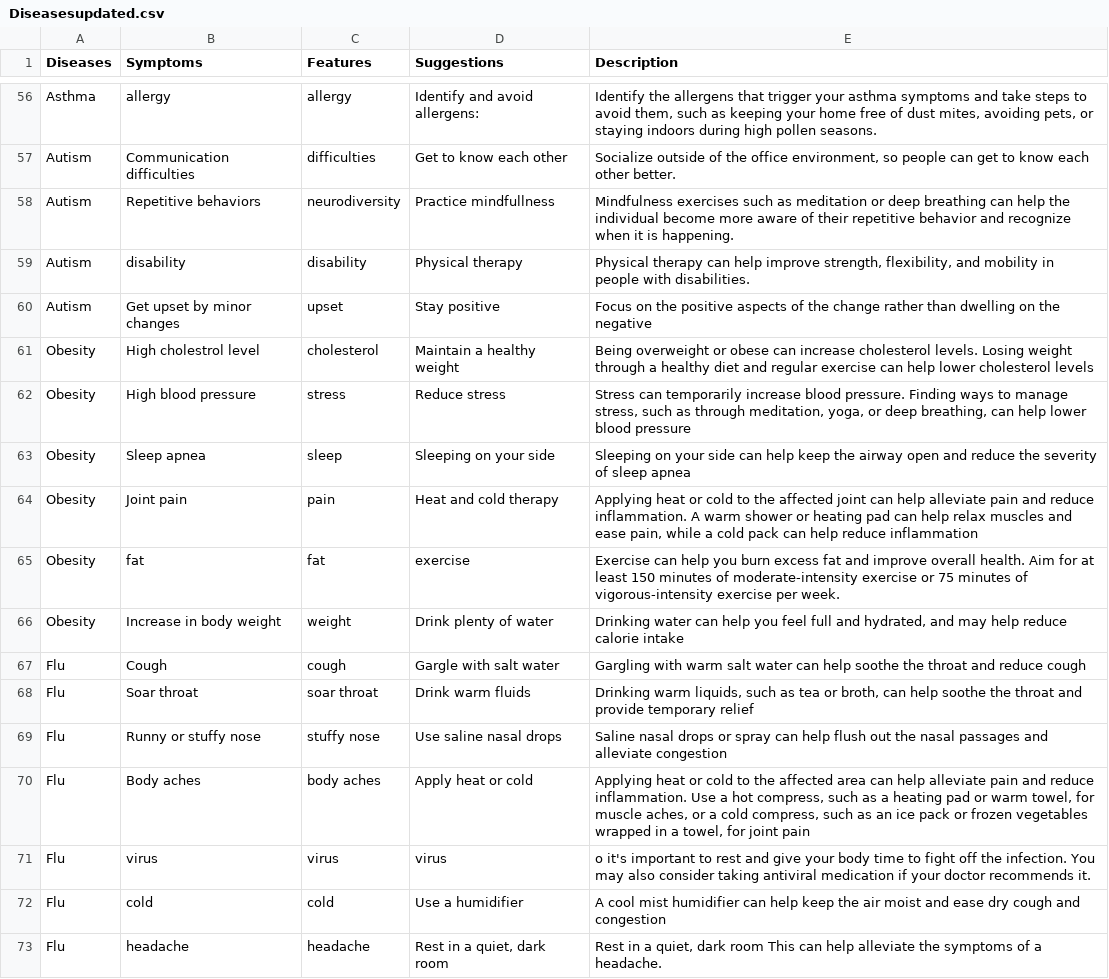
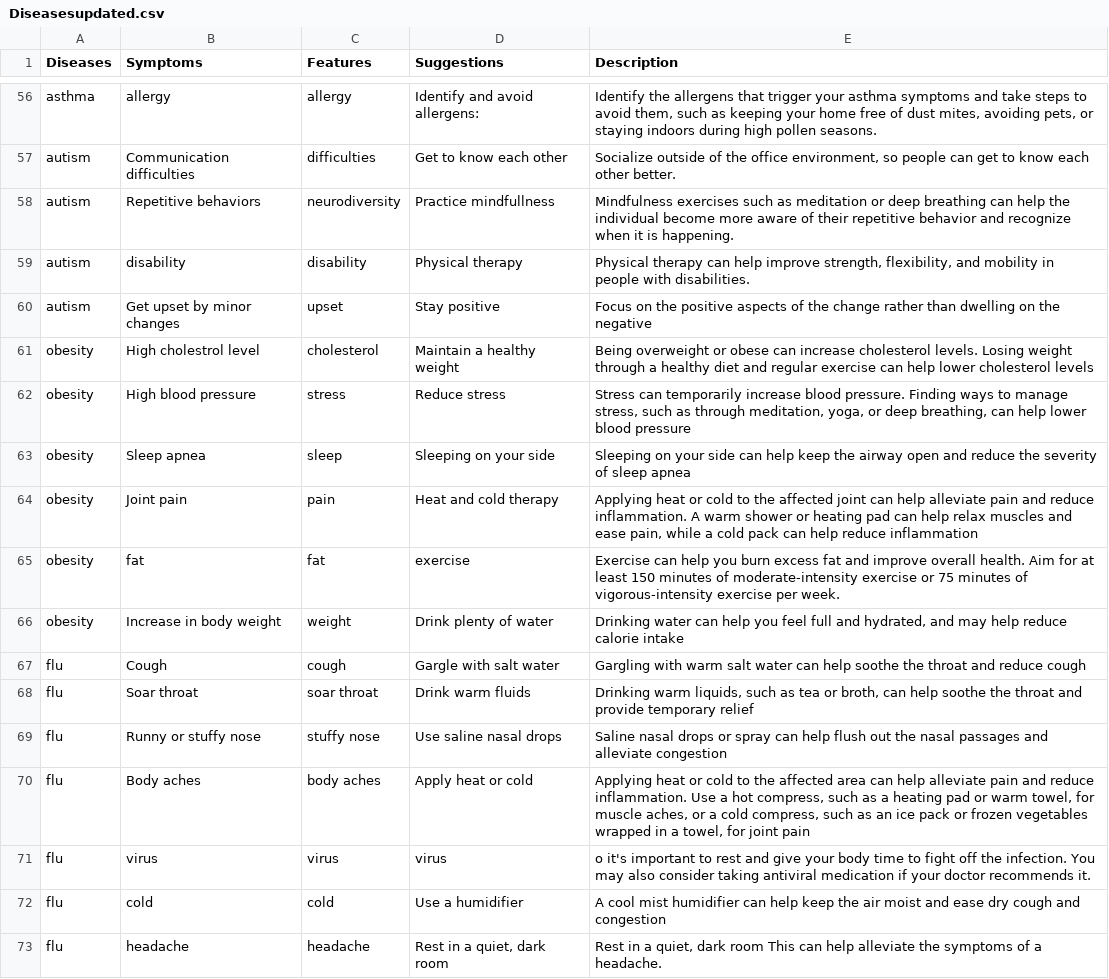
Before and after one commit to AmruthaReddy19/Emotion-based-recommendation, a CSV file: Diseasesupdated.csv, drawn as a sheet; only a part is shown, gaps mark what is left out; the diff covers the shown part only; the diff names each change by its address in the sheet, - before the commit and + after, or states it on an @@ line.

```diff
--- a/Diseasesupdated.csv
+++ b/Diseasesupdated.csv
-A56 (Diseases): Asthma
+A56 (Diseases): asthma
-A57:A60 (Diseases): Autism
+A57:A60 (Diseases): autism
-A61:A66 (Diseases): Obesity
+A61:A66 (Diseases): obesity
-A67:A73 (Diseases): Flu
+A67:A73 (Diseases): flu
```
Also changed, not shown: 55 edited cells elsewhere in this file, datas/feature_matching2.csv, featuresdata.csv, 22 other files.
